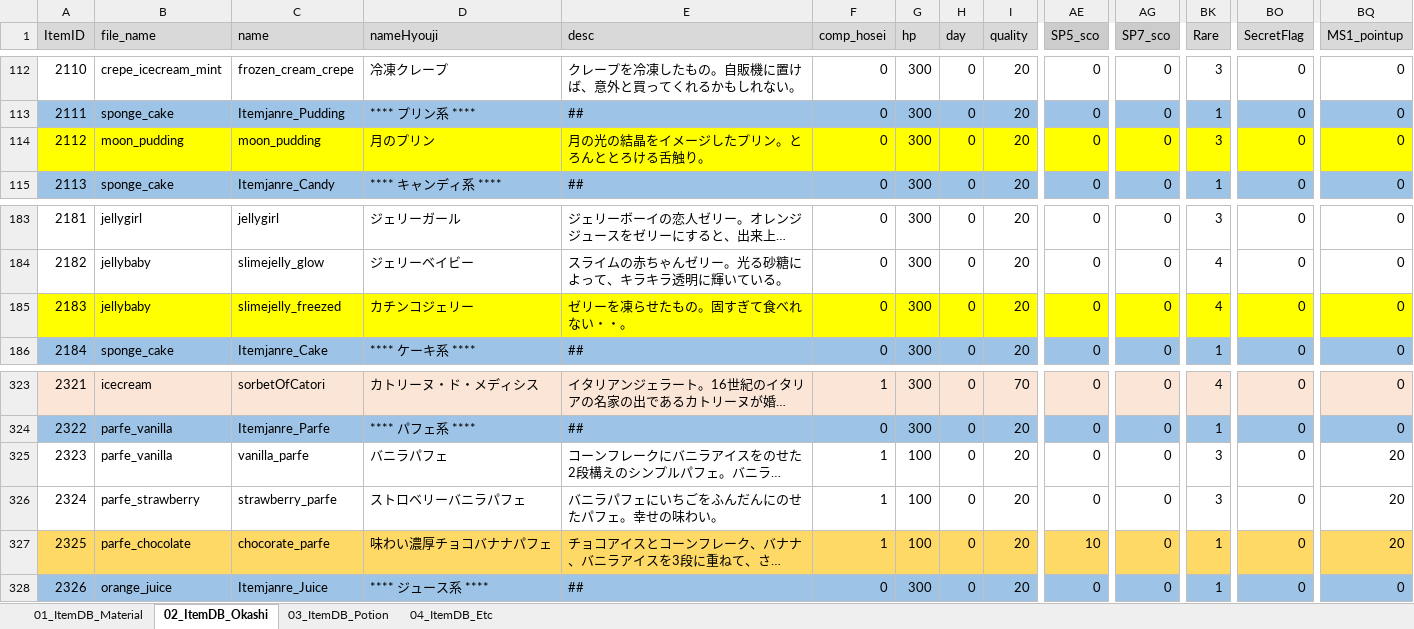
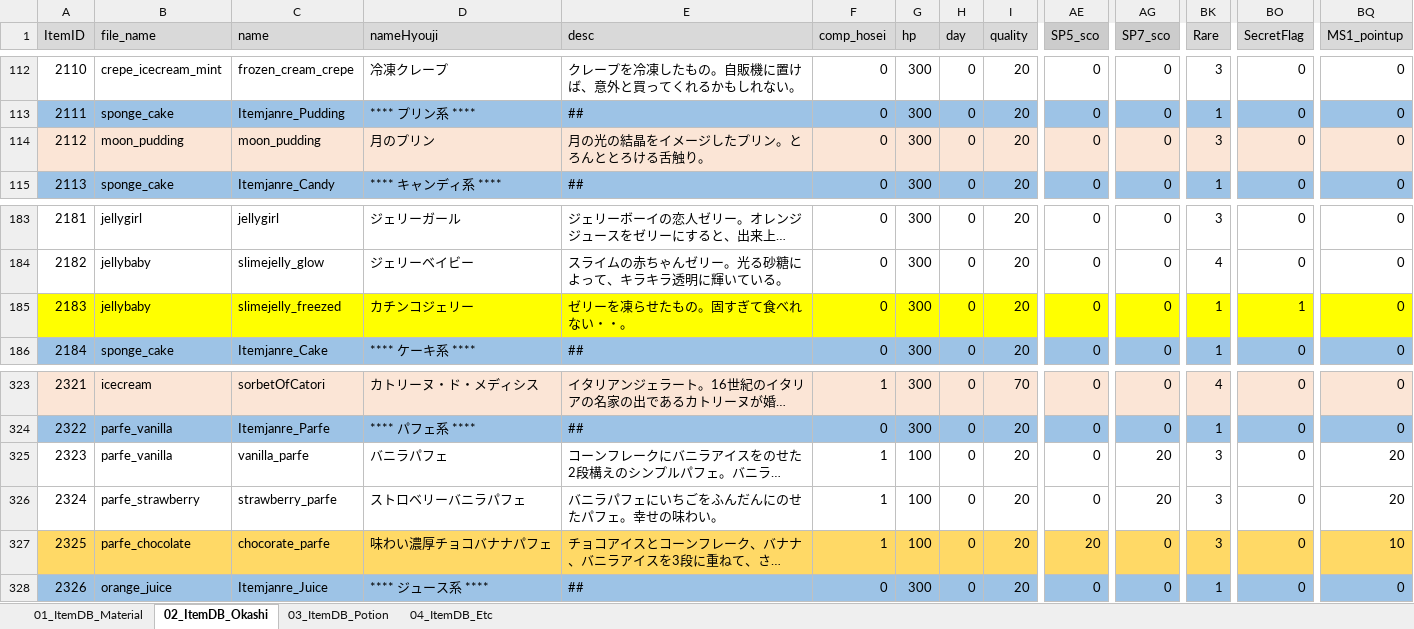
Before and after one commit to matoarita/Okashi_Atlier2, an Excel workbook: Assets/Resources/Excel/Entity_ItemDataBase.xlsx, sheet 02_ItemDB_Okashi, drawn as a sheet; only a part is shown, gaps mark what is left out; long unchanged cells end in …; values as stored, in another font and other column widths than the file's, no borders; the diff covers the shown part only; the diff names each change by its address in the sheet, - before the commit and + after, or states it on an @@ line.

```diff
--- a/Assets/Resources/Excel/Entity_ItemDataBase.xlsx (sheet 02_ItemDB_Okashi)
+++ b/Assets/Resources/Excel/Entity_ItemDataBase.xlsx (sheet 02_ItemDB_Okashi)
-A114:BQ114 fill: #FFFF00
+A114:BQ114 fill: #FBE5D6
-BK185 (Rare): 4
+BK185 (Rare): 1
-BO185 (SecretFlag): 0
+BO185 (SecretFlag): 1
-AG325:AG326 (SP7_sco): 0
+AG325:AG326 (SP7_sco): 20
-AE327 (SP5_sco): 10
+AE327 (SP5_sco): 20
-BK327 (Rare): 1
+BK327 (Rare): 3
-BQ327 (MS1_pointup): 20
+BQ327 (MS1_pointup): 10
```
Also changed, not shown: cell formats elsewhere in this sheet, sheet 04_ItemDB_Etc, sheet 03_ItemDB_Potion, Assets/Resources/Excel/Entity_ContestStartListDataBase.xlsx, Assets/Resources/Excel/Entity_compoItemDataBase.xlsx, 38 other files.
